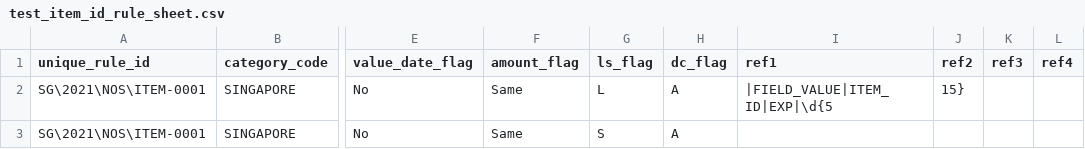
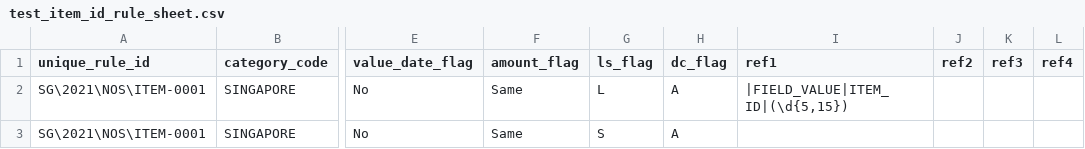
Before and after one commit to rydv/stats-screen, a CSV file: api/data/test_item_id_rule_sheet.csv, drawn as a sheet; only a part is shown, gaps mark what is left out; the diff names each change by its address in the sheet, - before the commit and + after, or states it on an @@ line.

Commit message:
field value logic

```diff
--- a/api/data/test_item_id_rule_sheet.csv
+++ b/api/data/test_item_id_rule_sheet.csv
-I2 (ref1): |FIELD_VALUE|ITEM_ID|EXP|\d{5
+I2 (ref1): |FIELD_VALUE|ITEM_ID|(\d{5,15})
-J2 (ref2): 15}
+J2 (ref2): (empty)
```
Also changed, not shown: 1 other file.
